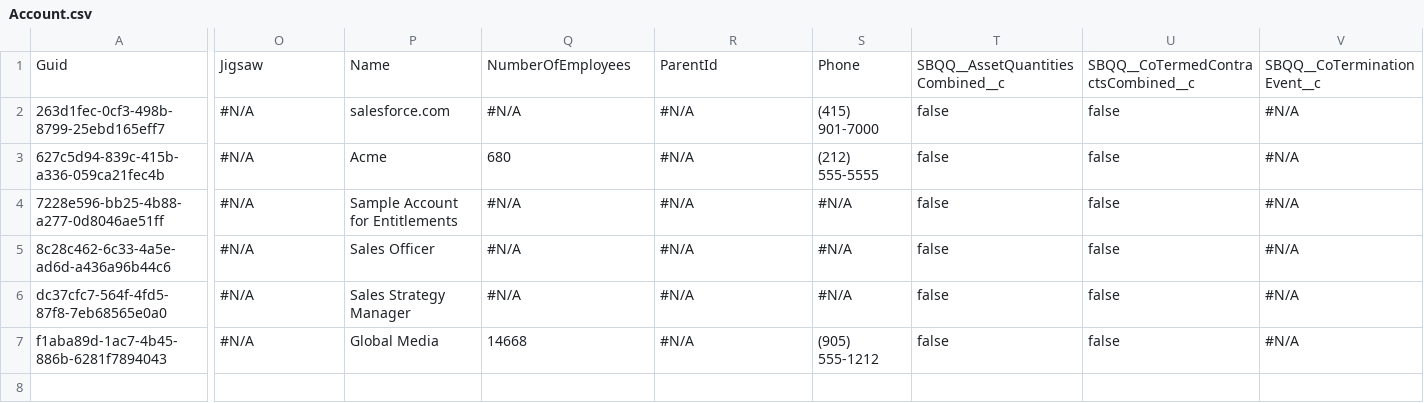
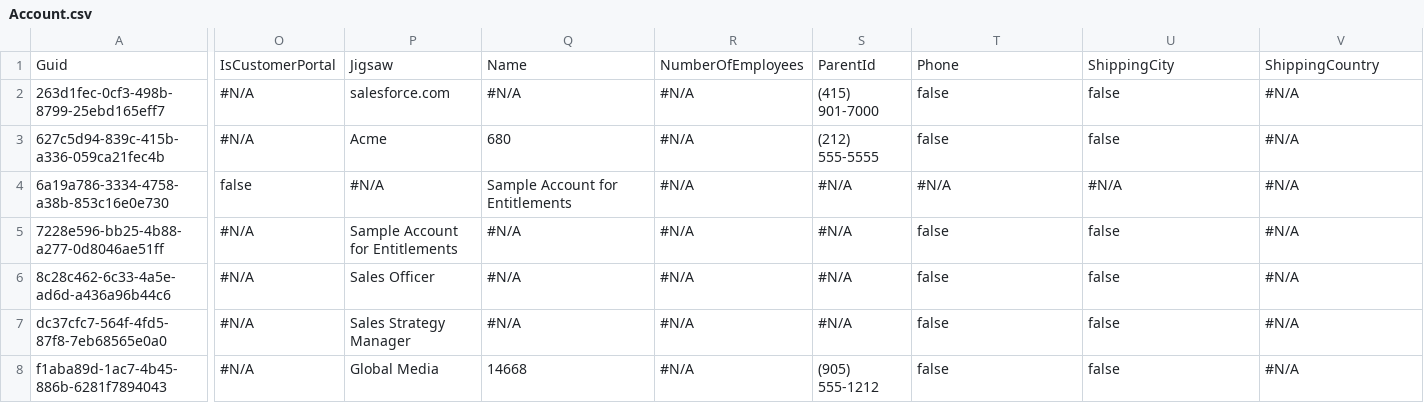
Before and after one commit to gmichail21/vcs-test, a CSV file: Account.csv, drawn as a sheet; only a part is shown, gaps mark what is left out; rows hold the shown columns only; the diff covers the shown part only; the diff names each change by its address in the sheet, - before the commit and + after, or states it on an @@ line.

```diff
--- a/Account.csv
+++ b/Account.csv
-O1: Jigsaw
+O1: IsCustomerPortal
-P1: Name
+P1: Jigsaw
-Q1: NumberOfEmployees
+Q1: Name
-R1: ParentId
+R1: NumberOfEmployees
-S1: Phone
+S1: ParentId
-T1: SBQQ__AssetQuantitiesCombined__c
+T1: Phone
-U1: SBQQ__CoTermedContractsCombined__c
+U1: ShippingCity
-V1: SBQQ__CoTerminationEvent__c
+V1: ShippingCountry
+row 4: 6a19a786-3334-4758-a38b-853c16e0e730 | false | #N/A | Sample Account for Entitlements | #N/A | #N/A | #N/A | #N/A | #N/A
```
Also changed, not shown: 18 edited cells elsewhere in this file, Asset.csv.
